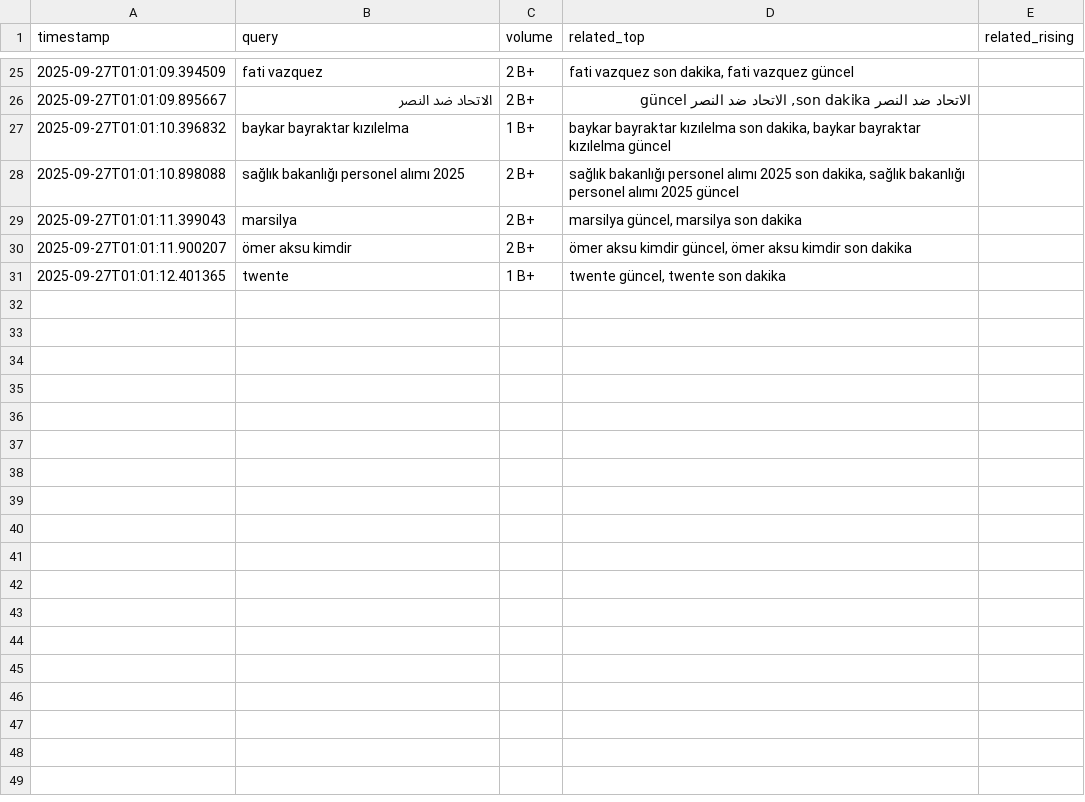
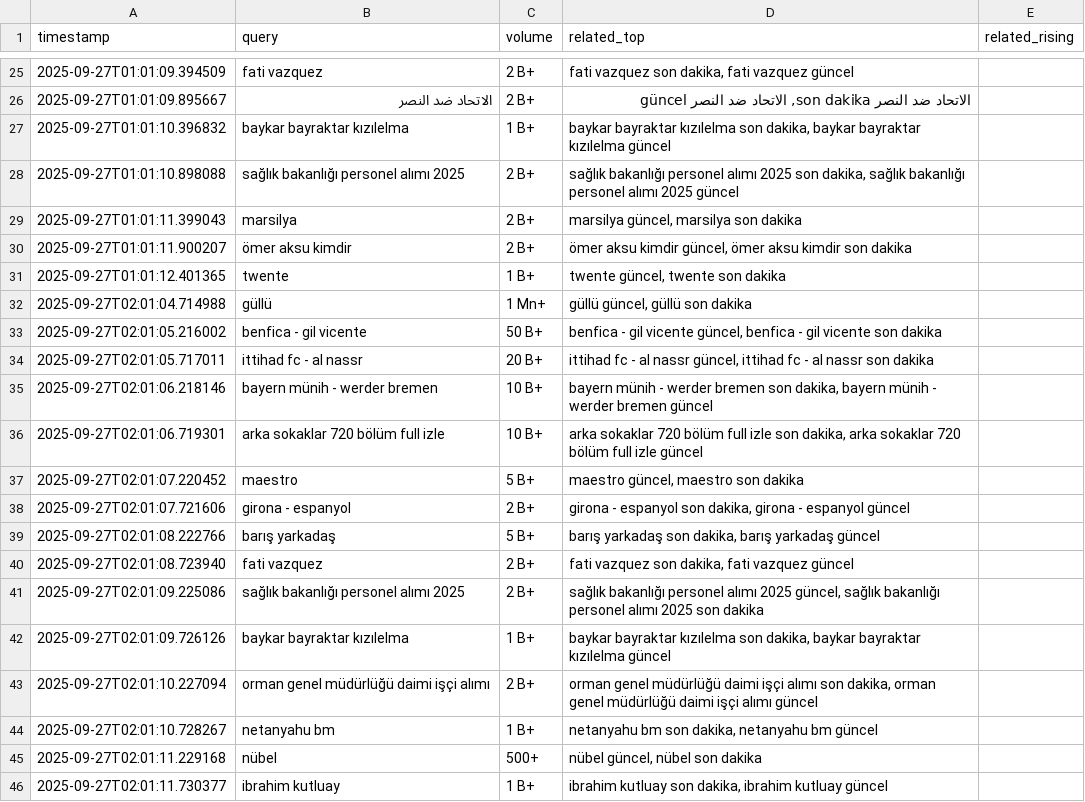
Before and after one commit to igyccmt/trends-scraper, a CSV file: trends_2025-09-27.csv, drawn as a sheet; only a part is shown, gaps mark what is left out.

```diff
--- a/trends_2025-09-27.csv
+++ b/trends_2025-09-27.csv
@@ -31 +31,16 @@ timestamp,query,volume,related_top,related_rising
 2025-09-27T01:01:12.401365,twente,1 B+,"twente güncel, twente son dakika",
+2025-09-27T02:01:04.714988,güllü,1 Mn+,"güllü güncel, güllü son dakika",
+2025-09-27T02:01:05.216002,benfica - gil vicente,50 B+,"benfica - gil vicente güncel, benfica - gil vicente son dakika",
+2025-09-27T02:01:05.717011,ittihad fc - al nassr,20 B+,"ittihad fc - al nassr güncel, ittihad fc - al nassr son dakika",
+2025-09-27T02:01:06.218146,bayern münih - werder bremen,10 B+,"bayern münih - werder bremen son dakika, bayern münih - werder bremen güncel",
+2025-09-27T02:01:06.719301,arka sokaklar 720 bölüm full izle,10 B+,"arka sokaklar 720 bölüm full izle son dakika, arka sokaklar 720 bölüm full izle güncel",
+2025-09-27T02:01:07.220452,maestro,5 B+,"maestro güncel, maestro son dakika",
+2025-09-27T02:01:07.721606,girona - espanyol,2 B+,"girona - espanyol son dakika, girona - espanyol güncel",
+2025-09-27T02:01:08.222766,barış yarkadaş,5 B+,"barış yarkadaş son dakika, barış yarkadaş güncel",
+2025-09-27T02:01:08.723940,fati vazquez,2 B+,"fati vazquez son dakika, fati vazquez güncel",
+2025-09-27T02:01:09.225086,sağlık bakanlığı personel alımı 2025,2 B+,"sağlık bakanlığı personel alımı 2025 güncel, sağlık bakanlığı personel alımı 2025 son dakika",
+2025-09-27T02:01:09.726126,baykar bayraktar kızılelma,1 B+,"baykar bayraktar kızılelma son dakika, baykar bayraktar kızılelma güncel",
+2025-09-27T02:01:10.227094,orman genel müdürlüğü daimi işçi alımı,2 B+,"orman genel müdürlüğü daimi işçi alımı son dakika, orman genel müdürlüğü daimi işçi alımı güncel",
+2025-09-27T02:01:10.728267,netanyahu bm,1 B+,"netanyahu bm son dakika, netanyahu bm güncel",
+2025-09-27T02:01:11.229168,nübel,500+,"nübel güncel, nübel son dakika",
+2025-09-27T02:01:11.730377,ibrahim kutluay,1 B+,"ibrahim kutluay son dakika, ibrahim kutluay güncel",
```
Also changed, not shown: trends.csv.
